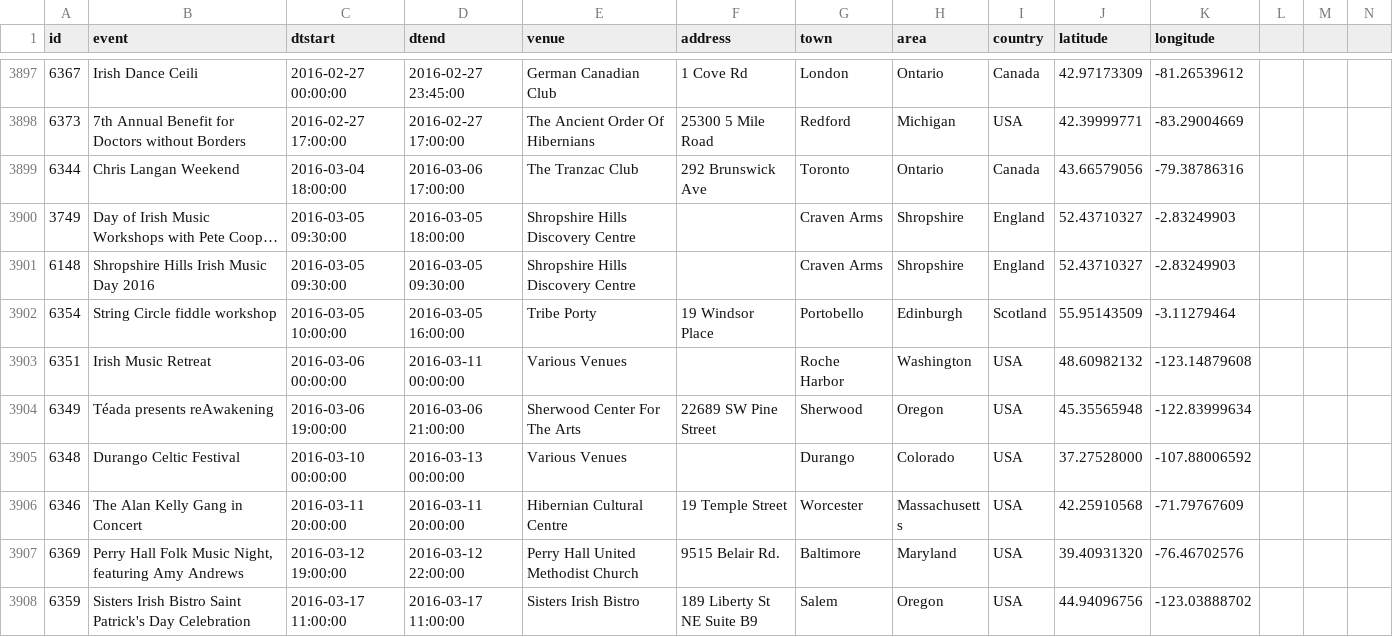
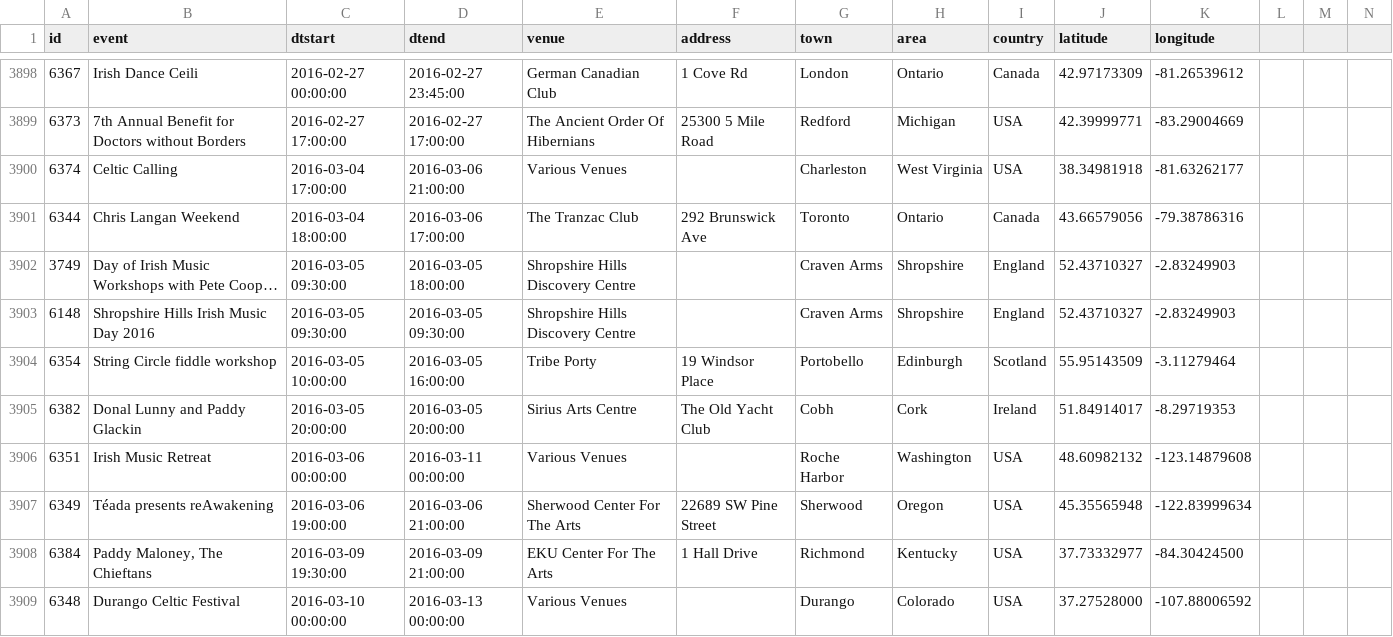
Before and after one commit to adactio/TheSession-data, a CSV file: csv/events.csv, drawn as a sheet; only a part is shown, gaps mark what is left out; the shorter side is filled out with more unchanged rows; long unchanged cells end in …; the diff covers the shown part only.

Commit message:
Latest data dump

```diff
--- a/csv/events.csv
+++ b/csv/events.csv
@@ -3898,2 +3899,3 @@
 6373,"7th Annual Benefit for Doctors without Borders","2016-02-27 17:00:00","2016-02-27 17:00:00","The Ancient Order Of Hibernians","25300 5 Mile Road","Redford","Michigan","USA",42.39999771,-83.29004669
+6374,"Celtic Calling","2016-03-04 17:00:00","2016-03-06 21:00:00","Various Venues","","Charleston","West Virginia","USA",38.34981918,-81.63262177
 6344,"Chris Langan Weekend","2016-03-04 18:00:00","2016-03-06 17:00:00","The Tranzac Club"," 292 Brunswick Ave","Toronto","Ontario","Canada",43.66579056,-79.38786316
@@ -3902,4 +3904,6 @@
 6354,"String Circle fiddle workshop","2016-03-05 10:00:00","2016-03-05 16:00:00","Tribe Porty","19 Windsor Place","Portobello","Edinburgh","Scotland",55.95143509,-3.11279464
+6382,"Donal Lunny and Paddy Glackin","2016-03-05 20:00:00","2016-03-05 20:00:00","Sirius Arts Centre","The Old Yacht Club","Cobh","Cork","Ireland",51.84914017,-8.29719353
 6351,"Irish Music Retreat","2016-03-06 00:00:00","2016-03-11 00:00:00","Various Venues","","Roche Harbor","Washington","USA",48.60982132,-123.14879608
 6349,"Téada presents reAwakening","2016-03-06 19:00:00","2016-03-06 21:00:00","Sherwood Center For The Arts","22689 SW Pine Street","Sherwood","Oregon","USA",45.35565948,-122.83999634
+6384,"Paddy Maloney, The Chieftans","2016-03-09 19:30:00","2016-03-09 21:00:00","EKU Center For The Arts","1 Hall Drive","Richmond","Kentucky","USA",37.73332977,-84.30424500
 6348,"Durango Celtic Festival","2016-03-10 00:00:00","2016-03-13 00:00:00","Various Venues","","Durango","Colorado","USA",37.27528000,-107.88006592
```
Also changed, not shown: 8 added rows and 63 edited cells elsewhere in this file, csv/sessions.csv, 6 other files.
